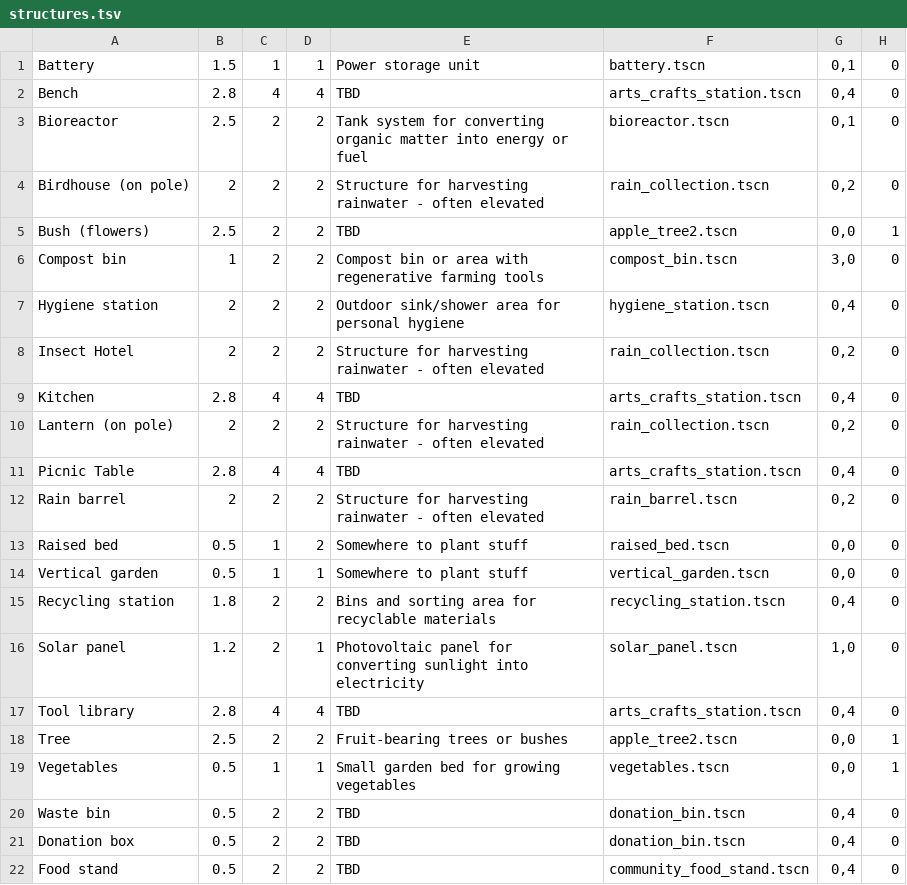
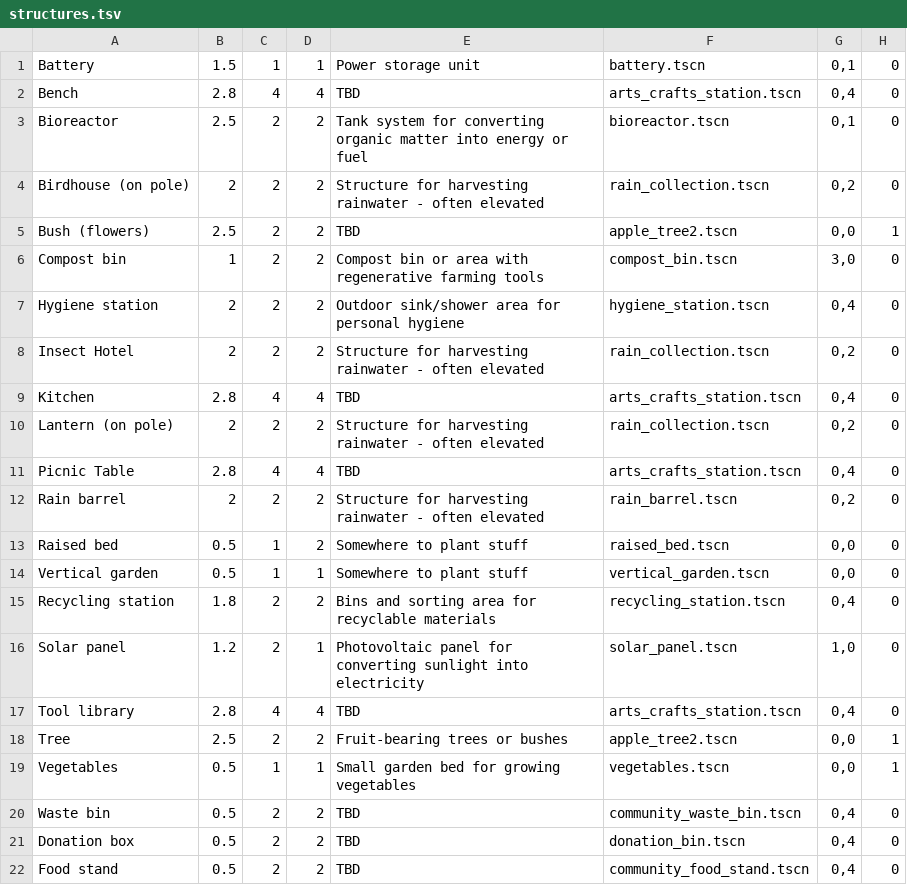
Before and after one commit to Screwloose-Games/solar-punk-jam, a TSV file: design/data/structures.tsv, drawn as a sheet; only a part is shown; the diff names each change by its address in the sheet, - before the commit and + after, or states it on an @@ line.

Commit message:
Add waste bin to tsv

```diff
--- a/design/data/structures.tsv
+++ b/design/data/structures.tsv
-F20: donation_bin.tscn
+F20: community_waste_bin.tscn
```
